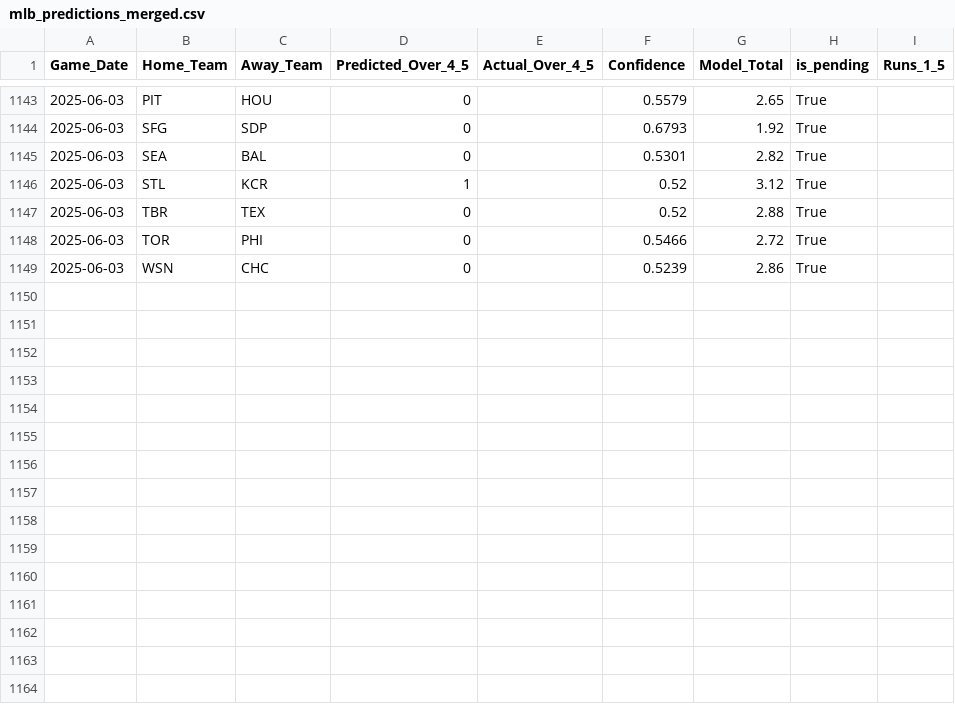
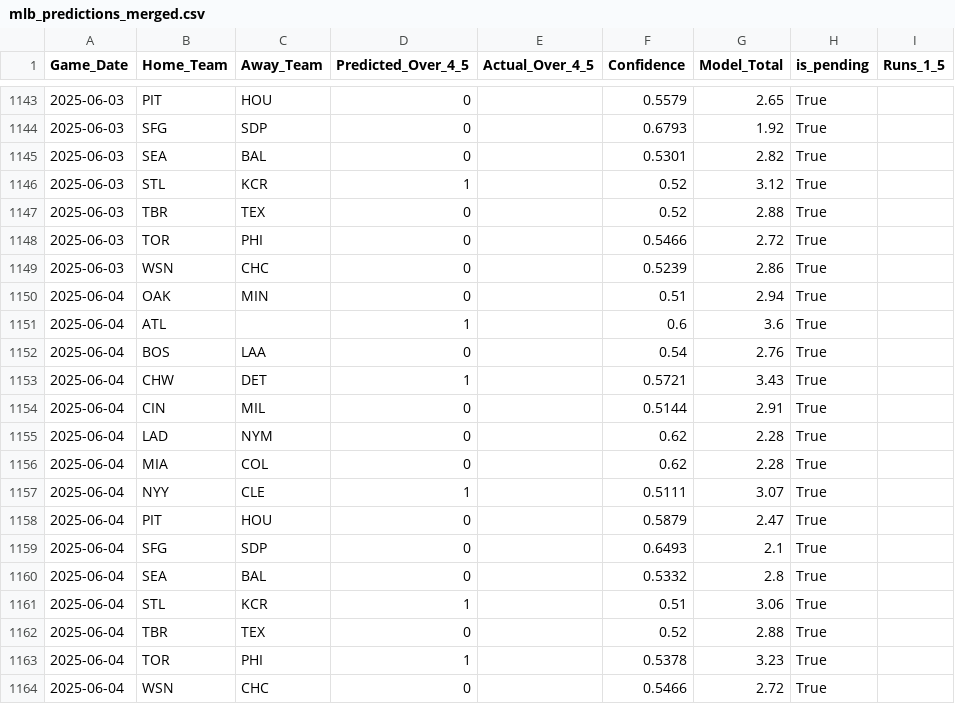
Before and after one commit to radgator13/boosted-innings-1-5, a CSV file: data/mlb_predictions_merged.csv, drawn as a sheet; only a part is shown, gaps mark what is left out; the diff covers the shown part only.

```diff
--- a/data/mlb_predictions_merged.csv
+++ b/data/mlb_predictions_merged.csv
@@ -1149 +1149,16 @@ Game_Date,Home_Team,Away_Team,Predicted_Over_4_5,Actual_Over_4_5,Confidence,Mode
 2025-06-03,WSN,CHC,0,,0.5239,2.86,True,
+2025-06-04,OAK,MIN,0,,0.51,2.94,True,
+2025-06-04,ATL,,1,,0.6,3.6,True,
+2025-06-04,BOS,LAA,0,,0.54,2.76,True,
+2025-06-04,CHW,DET,1,,0.5721,3.43,True,
+2025-06-04,CIN,MIL,0,,0.5144,2.91,True,
+2025-06-04,LAD,NYM,0,,0.62,2.28,True,
+2025-06-04,MIA,COL,0,,0.62,2.28,True,
+2025-06-04,NYY,CLE,1,,0.5111,3.07,True,
+2025-06-04,PIT,HOU,0,,0.5879,2.47,True,
+2025-06-04,SFG,SDP,0,,0.6493,2.1,True,
+2025-06-04,SEA,BAL,0,,0.5332,2.8,True,
+2025-06-04,STL,KCR,1,,0.51,3.06,True,
+2025-06-04,TBR,TEX,0,,0.52,2.88,True,
+2025-06-04,TOR,PHI,1,,0.5378,3.23,True,
+2025-06-04,WSN,CHC,0,,0.5466,2.72,True,
```
Also changed, not shown: 34 edited cells elsewhere in this file, data/mlb_boxscores_1to5.csv, data/mlb_boxscores_full.csv, 5 other files.
